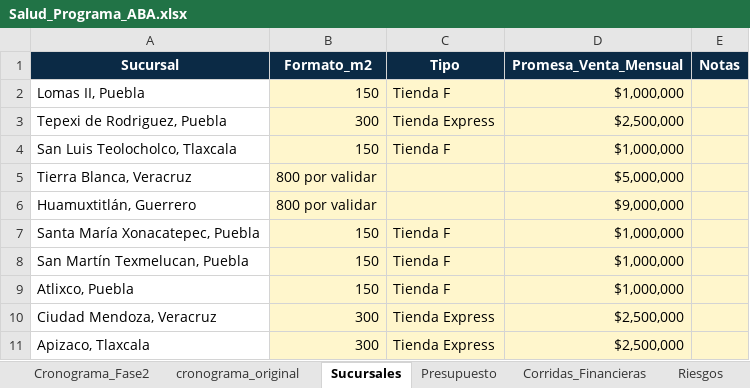
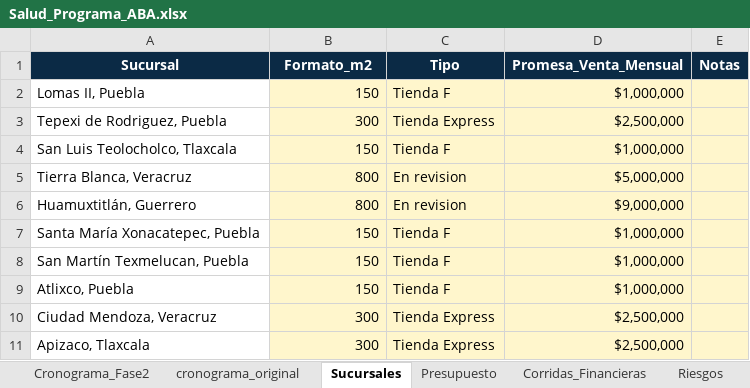
Before and after one commit to Reynagaproyectos/SALUD_ABASTECEDORA, an Excel workbook: Salud_Programa_ABA.xlsx, sheet Sucursales, drawn as a sheet; values as stored, in another font and other column widths than the file's, no borders; the diff names each change by its address in the sheet, - before the commit and + after, or states it on an @@ line.

Commit message:
Add files via upload

```diff
--- a/Salud_Programa_ABA.xlsx (sheet Sucursales)
+++ b/Salud_Programa_ABA.xlsx (sheet Sucursales)
-B5:B6 (Formato_m2): 800 por validar
+B5:B6 (Formato_m2): 800
-C5:C6 (Tipo): (empty)
+C5:C6 (Tipo): En revision
```
